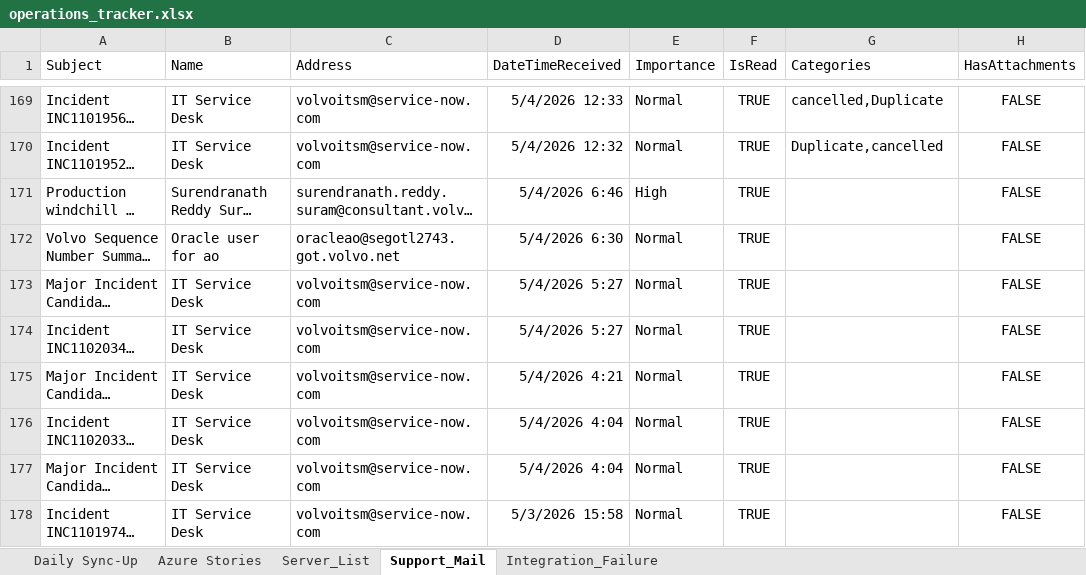
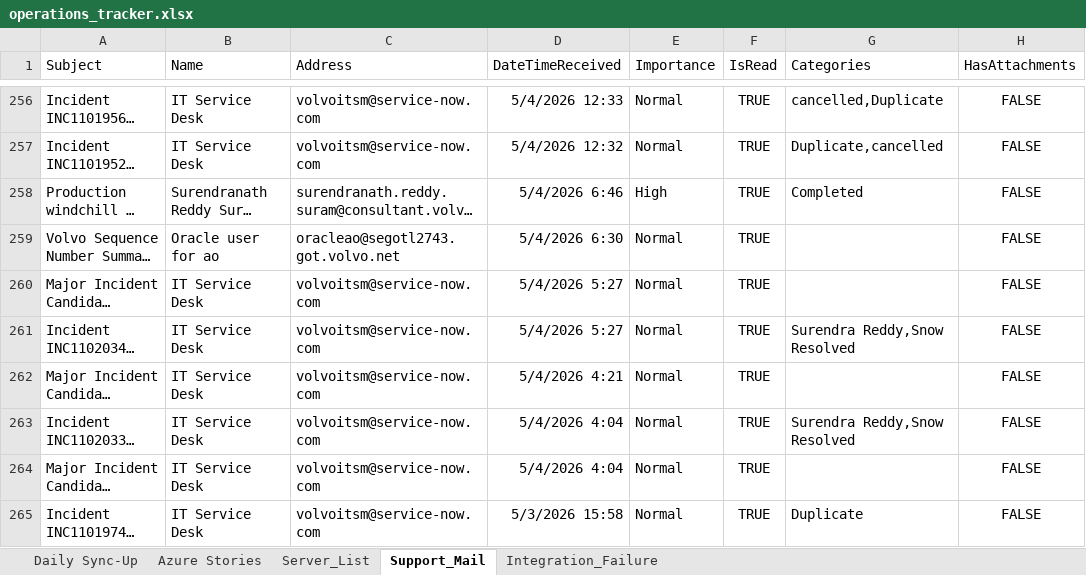
Before and after one commit to keshavmurthyhg/my-apps, an Excel workbook: data/operations_tracker.xlsx, sheet Support_Mail, drawn as a sheet; only a part is shown, gaps mark what is left out; long unchanged cells end in …; values as stored, in another font and other column widths than the file's, no borders; table styles not drawn; addresses are those after the commit; the diff covers the shown part only; the diff names each change by its address in the sheet, - before the commit and + after, or states it on an @@ line.

```diff
--- a/data/operations_tracker.xlsx (sheet Support_Mail)
+++ b/data/operations_tracker.xlsx (sheet Support_Mail)
-G258 (Categories): (empty)
+G258 (Categories): Completed
-G261 (Categories): (empty)
+G261 (Categories): Surendra Reddy,Snow Resolved
-G263 (Categories): (empty)
+G263 (Categories): Surendra Reddy,Snow Resolved
-G265 (Categories): (empty)
+G265 (Categories): Duplicate
```
Also changed, not shown: 88 added rows, 46 removed rows and 33 edited cells elsewhere in this sheet, sheet Integration_Failure, sheet Azure Stories, sheet Daily Sync-Up, formulas that keep their value, 30 other files.
